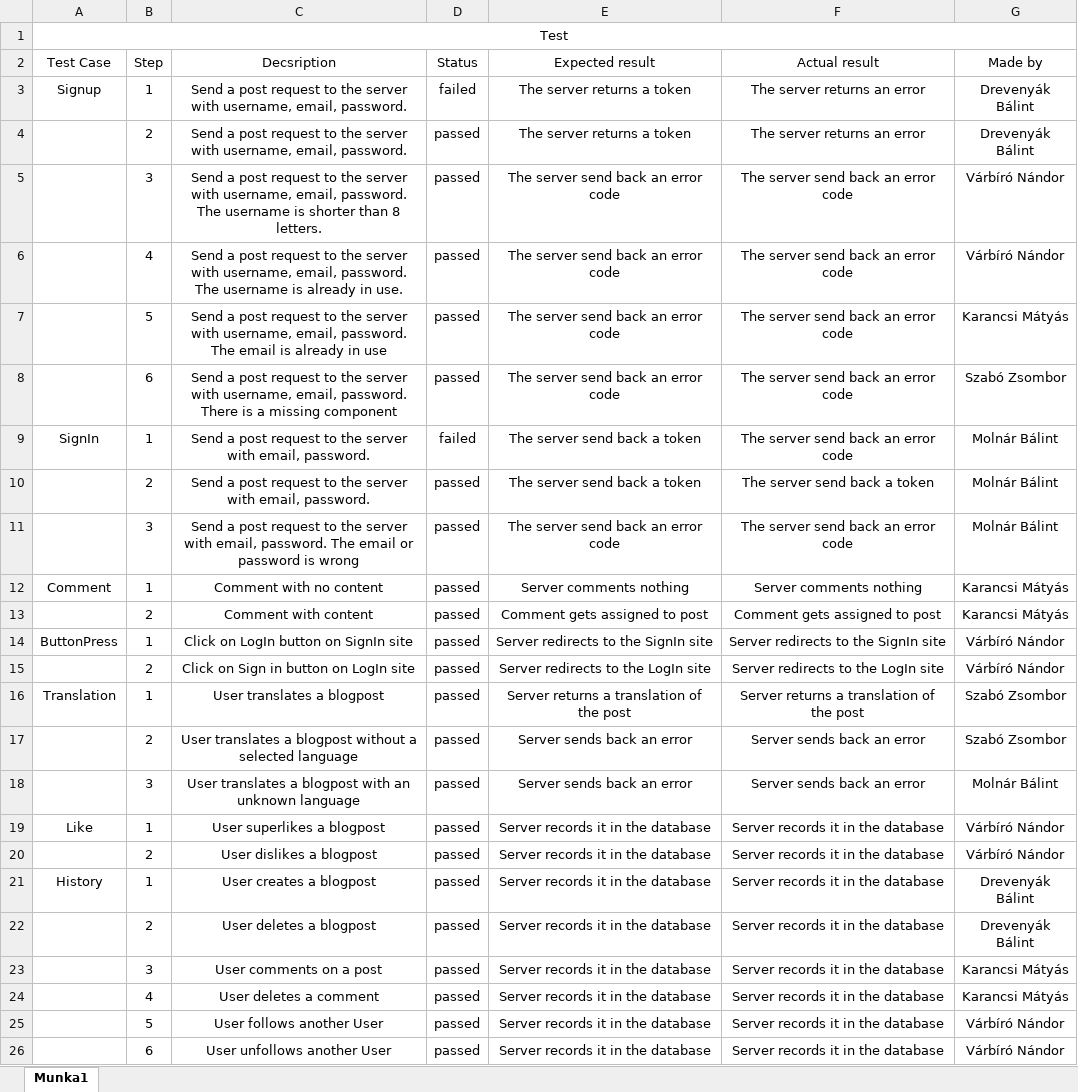
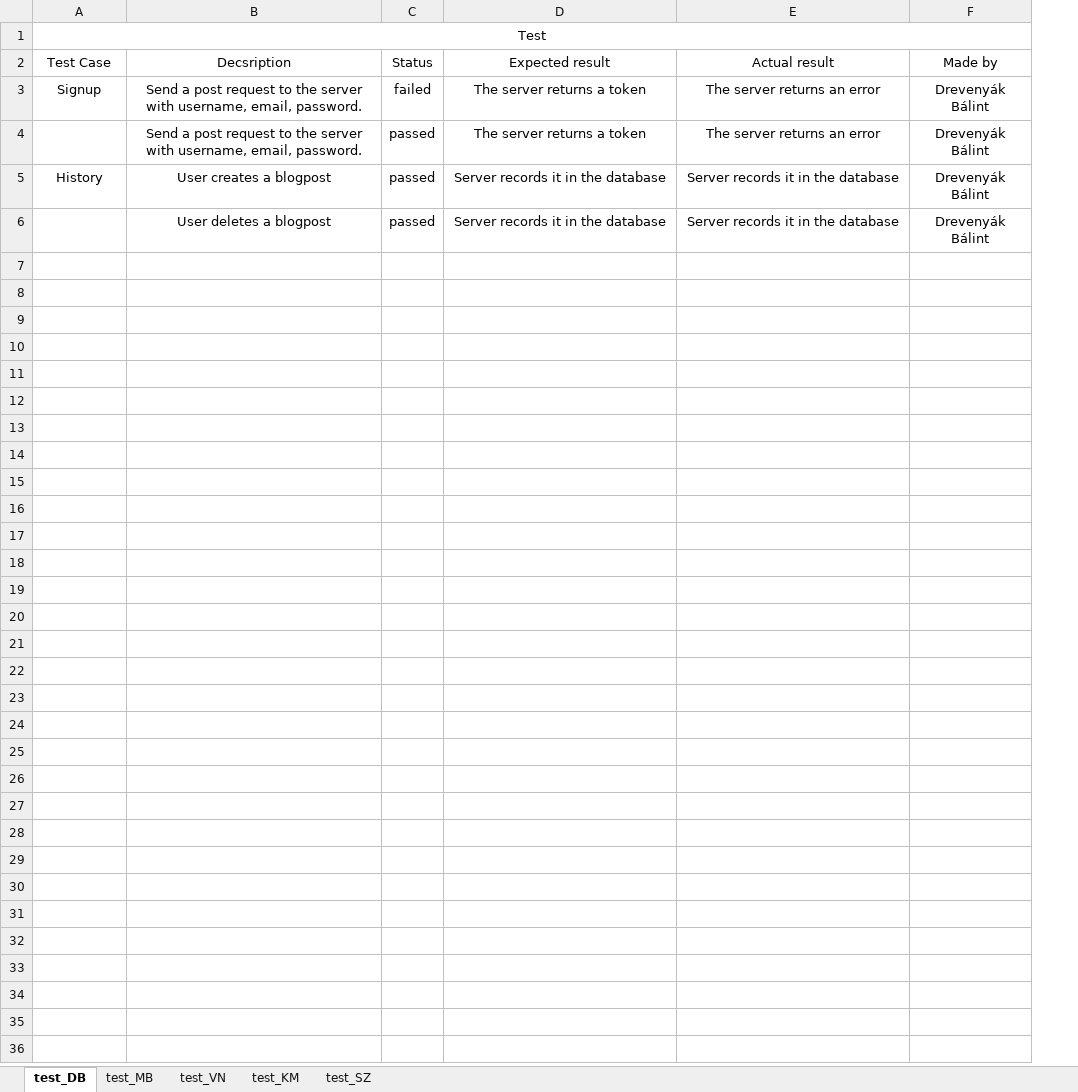
Before and after one commit to Nandi117/SzoftverfejlesztesModszertanMiniProject, an Excel workbook: test_log.xlsm, sheet test_DB, drawn as a sheet; values as stored, in another font and other column widths than the file's, no borders; conditional formats not drawn; the diff names each change by its address in the sheet, - before the commit and + after, or states it on an @@ line.

Commit message:
updated test file

```diff
--- a/test_log.xlsm (sheet test_DB)
+++ b/test_log.xlsm (sheet test_DB)
-sheet tab: Munka1
+sheet tab: test_DB
+sheet tab: test_MB
+sheet tab: test_VN
+sheet tab: test_KM
+sheet tab: test_SZ
-column B (Step), rows 3-4: 1 | 2; rows 21-22: 1 | 2
-row 5:  | 3 | Send a post request to the server with username, email, password. The username is shorter than 8 letters. | passed | The server send back an error code | The server send back an error code | Várbíró Nándor
-row 6:  | 4 | Send a post request to the server with username, email, password. The username is already in use. | passed | The server send back an error code | The server send back an error code | Várbíró Nándor
-row 7:  | 5 | Send a post request to the server with username, email, password. The email is already in use | passed | The server send back an error code | The server send back an error code | Karancsi Mátyás
-row 8:  | 6 | Send a post request to the server with username, email, password. There is a missing component | passed | The server send back an error code | The server send back an error code | Szabó Zsombor
-row 9: SignIn | 1 | Send a post request to the server with email, password. | failed | The server send back a token | The server send back an error code | Molnár Bálint
-row 10:  | 2 | Send a post request to the server with email, password. | passed | The server send back a token | The server send back a token | Molnár Bálint
-row 11:  | 3 | Send a post request to the server with email, password. The email or password is wrong | passed | The server send back an error code | The server send back an error code | Molnár Bálint
-row 12: Comment | 1 | Comment with no content | passed | Server comments nothing | Server comments nothing | Karancsi Mátyás
-row 13:  | 2 | Comment with content | passed | Comment gets assigned to post | Comment gets assigned to post | Karancsi Mátyás
-row 14: ButtonPress | 1 | Click on LogIn button on SignIn site | passed | Server redirects to the SignIn site | Server redirects to the SignIn site | Várbíró Nándor
-row 15:  | 2 | Click on Sign in button on LogIn site | passed | Server redirects to the LogIn site | Server redirects to the LogIn site | Várbíró Nándor
-row 16: Translation | 1 | User translates a blogpost | passed | Server returns a translation of the post | Server returns a translation of the post | Szabó Zsombor
-row 17:  | 2 | User translates a blogpost without a selected language | passed | Server sends back an error | Server sends back an error | Szabó Zsombor
-row 18:  | 3 | User translates a blogpost with an unknown language | passed | Server sends back an error | Server sends back an error | Molnár Bálint
-row 19: Like | 1 | User superlikes a blogpost | passed | Server records it in the database | Server records it in the database | Várbíró Nándor
-row 20:  | 2 | User dislikes a blogpost | passed | Server records it in the database | Server records it in the database | Várbíró Nándor
-row 23:  | 3 | User comments on a post | passed | Server records it in the database | Server records it in the database | Karancsi Mátyás
-row 24:  | 4 | User deletes a comment | passed | Server records it in the database | Server records it in the database | Karancsi Mátyás
-row 25:  | 5 | User follows another User | passed | Server records it in the database | Server records it in the database | Várbíró Nándor
-row 26:  | 6 | User unfollows another User | passed | Server records it in the database | Server records it in the database | Várbíró Nándor
```
